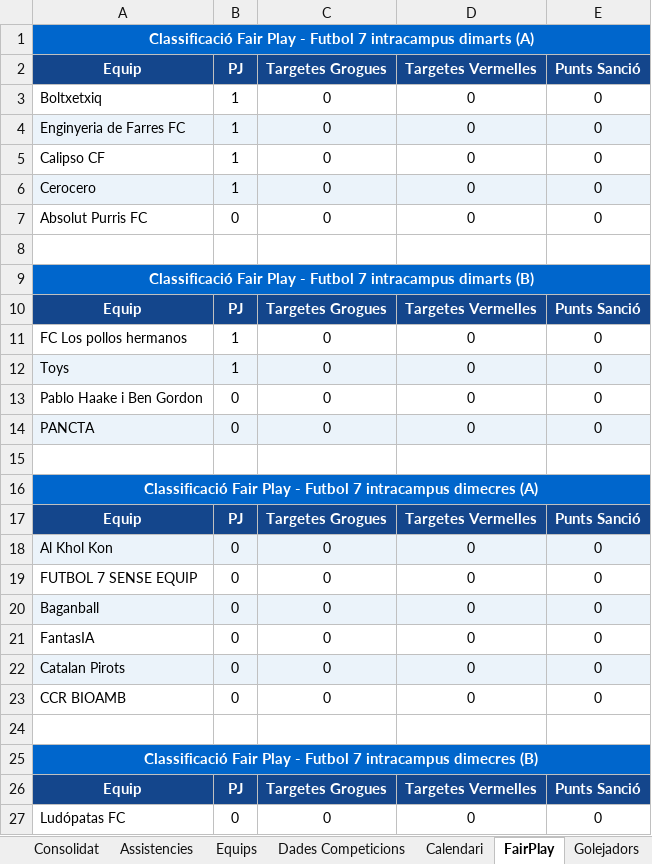
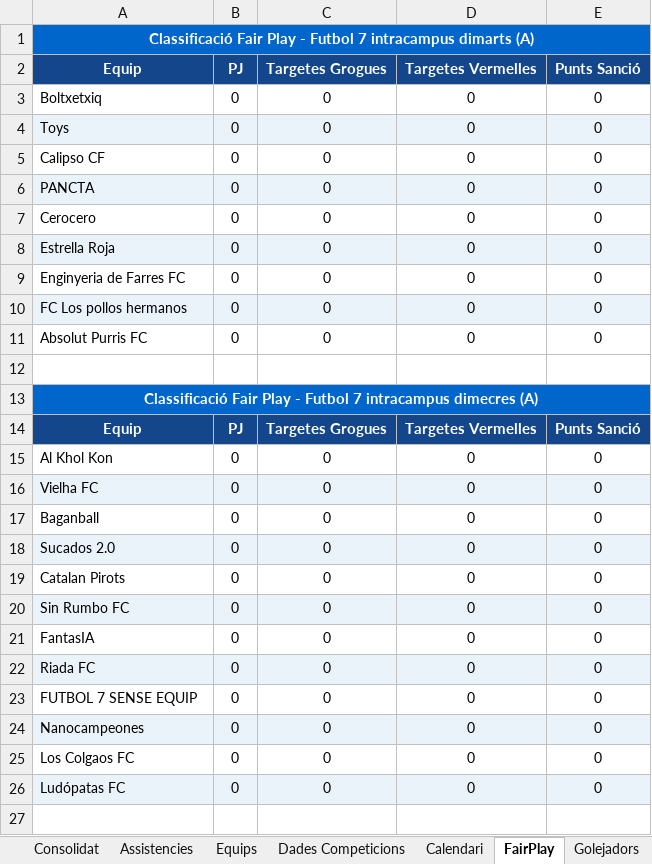
Before and after one commit to carlessisop-bot/multiesports-uab, an Excel workbook: Plantilla_MultiEsports_UAB.xlsm, sheet FairPlay, drawn as a sheet; only a part is shown; the shorter side is filled out with more unchanged rows; values as stored, in another font and other column widths than the file's, no borders; removed rows and columns are numbered as before the commit, all else as after; the diff covers the shown part only; the diff names each change by its address in the sheet, - before the commit and + after, or states it on an @@ line.

```diff
--- a/Plantilla_MultiEsports_UAB.xlsm (sheet FairPlay)
+++ b/Plantilla_MultiEsports_UAB.xlsm (sheet FairPlay)
-B3:B5 (PJ): 1
+B3:B5 (PJ): 0
-A4 (Equip): Enginyeria de Farres FC
+A4 (Equip): Toys
@@ row 14 moved to row 6: PANCTA @@
-A7:E7 fill: #EBF3FA
+A7:E7 fill: none
-B7 (PJ): 1
+B7 (PJ): 0
+row 8: Estrella Roja | 0 | 0 | 0 | 0
+row 9: Enginyeria de Farres FC | 0 | 0 | 0 | 0
+row 10: FC Los pollos hermanos | 0 | 0 | 0 | 0
-row 8: (empty)
-row 9: Classificació Fair Play - Futbol 7 intracampus dimarts (B)
-row 10: Equip | PJ | Targetes Grogues | Targetes Vermelles | Punts Sanció
-row 11: FC Los pollos hermanos | 1 | 0 | 0 | 0
-row 12: Toys | 1 | 0 | 0 | 0
-row 13: Pablo Haake i Ben Gordon | 0 | 0 | 0 | 0
-A15:E15 fill: #EBF3FA
+A15:E15 fill: none
@@ row 28 moved to row 16: Vielha FC @@
@@ row 20 moved to row 17: Baganball @@
@@ row 30 moved to row 18: Sucados 2.0 @@
@@ row 22 moved to row 19: Catalan Pirots @@
@@ row 32 moved to row 20: Sin Rumbo FC @@
@@ row 31 moved to row 22: Riada FC @@
-A24 (Equip): CCR BIOAMB
+A24 (Equip): Nanocampeones
-A24:E24 fill: none
+A24:E24 fill: #EBF3FA
-row 25: (empty)
+row 25: Los Colgaos FC | 0 | 0 | 0 | 0
-row 25: Classificació Fair Play - Futbol 7 intracampus dimecres (B)
-row 26: Equip | PJ | Targetes Grogues | Targetes Vermelles | Punts Sanció
-A26:E26 fill: none
+A26:E26 fill: #EBF3FA
```
Also changed, not shown: 20 removed rows, 13 moved rows, 1 edited cell and cell formats elsewhere in this sheet, sheet Consolidat, sheet Calendari, sheet Equips, sheet Golejadors, sheet Festius, other sheet tabs, formulas that keep their value.
